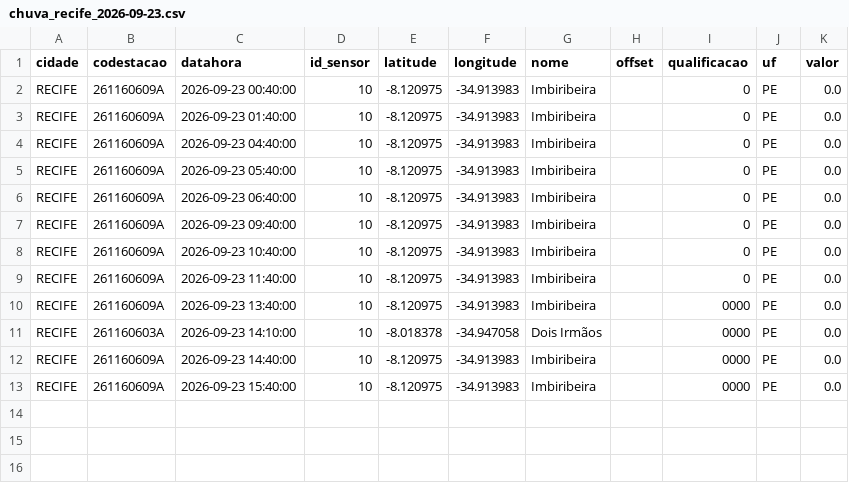
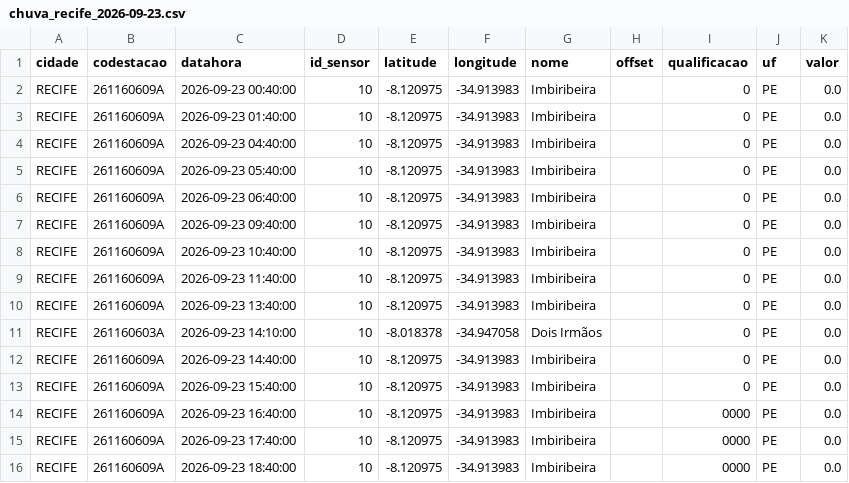
Before and after one commit to RafaellaB/risk-today-apps, a CSV file: chuva_recife_2026-09-23.csv, drawn as a sheet.

```diff
--- a/chuva_recife_2026-09-23.csv
+++ b/chuva_recife_2026-09-23.csv
@@ -9,5 +9,8 @@ RECIFE,261160609A,2026-09-23 10:40:00,10,-8.120975,-34.913983,Imbiribeira,,0,PE,
 RECIFE,261160609A,2026-09-23 11:40:00,10,-8.120975,-34.913983,Imbiribeira,,0,PE,0.0
-RECIFE,261160609A,2026-09-23 13:40:00,10,-8.120975,-34.913983,Imbiribeira,,0000,PE,0.0
-RECIFE,261160603A,2026-09-23 14:10:00,10,-8.018378,-34.947058,Dois Irmãos,,0000,PE,0.0
-RECIFE,261160609A,2026-09-23 14:40:00,10,-8.120975,-34.913983,Imbiribeira,,0000,PE,0.0
-RECIFE,261160609A,2026-09-23 15:40:00,10,-8.120975,-34.913983,Imbiribeira,,0000,PE,0.0
+RECIFE,261160609A,2026-09-23 13:40:00,10,-8.120975,-34.913983,Imbiribeira,,0,PE,0.0
+RECIFE,261160603A,2026-09-23 14:10:00,10,-8.018378,-34.947058,Dois Irmãos,,0,PE,0.0
+RECIFE,261160609A,2026-09-23 14:40:00,10,-8.120975,-34.913983,Imbiribeira,,0,PE,0.0
+RECIFE,261160609A,2026-09-23 15:40:00,10,-8.120975,-34.913983,Imbiribeira,,0,PE,0.0
+RECIFE,261160609A,2026-09-23 16:40:00,10,-8.120975,-34.913983,Imbiribeira,,0000,PE,0.0
+RECIFE,261160609A,2026-09-23 17:40:00,10,-8.120975,-34.913983,Imbiribeira,,0000,PE,0.0
+RECIFE,261160609A,2026-09-23 18:40:00,10,-8.120975,-34.913983,Imbiribeira,,0000,PE,0.0
```
